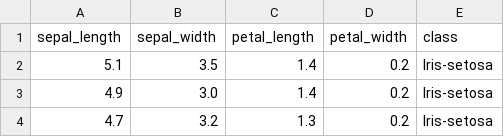
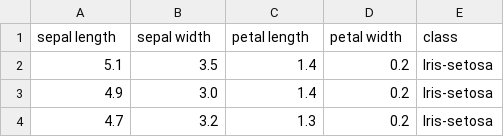
Before and after one commit to jakebrouwer/Paragon-Jake, a CSV file: Iris.csv, drawn as a sheet; only a part is shown.

Commit message:
Update Iris.csv

```diff
--- a/Iris.csv
+++ b/Iris.csv
@@ -1,2 +1,2 @@
-sepal_length,sepal_width,petal_length,petal_width,class
+sepal length,sepal width,petal length,petal width,class
 5.1,3.5,1.4,0.2,Iris-setosa
```
